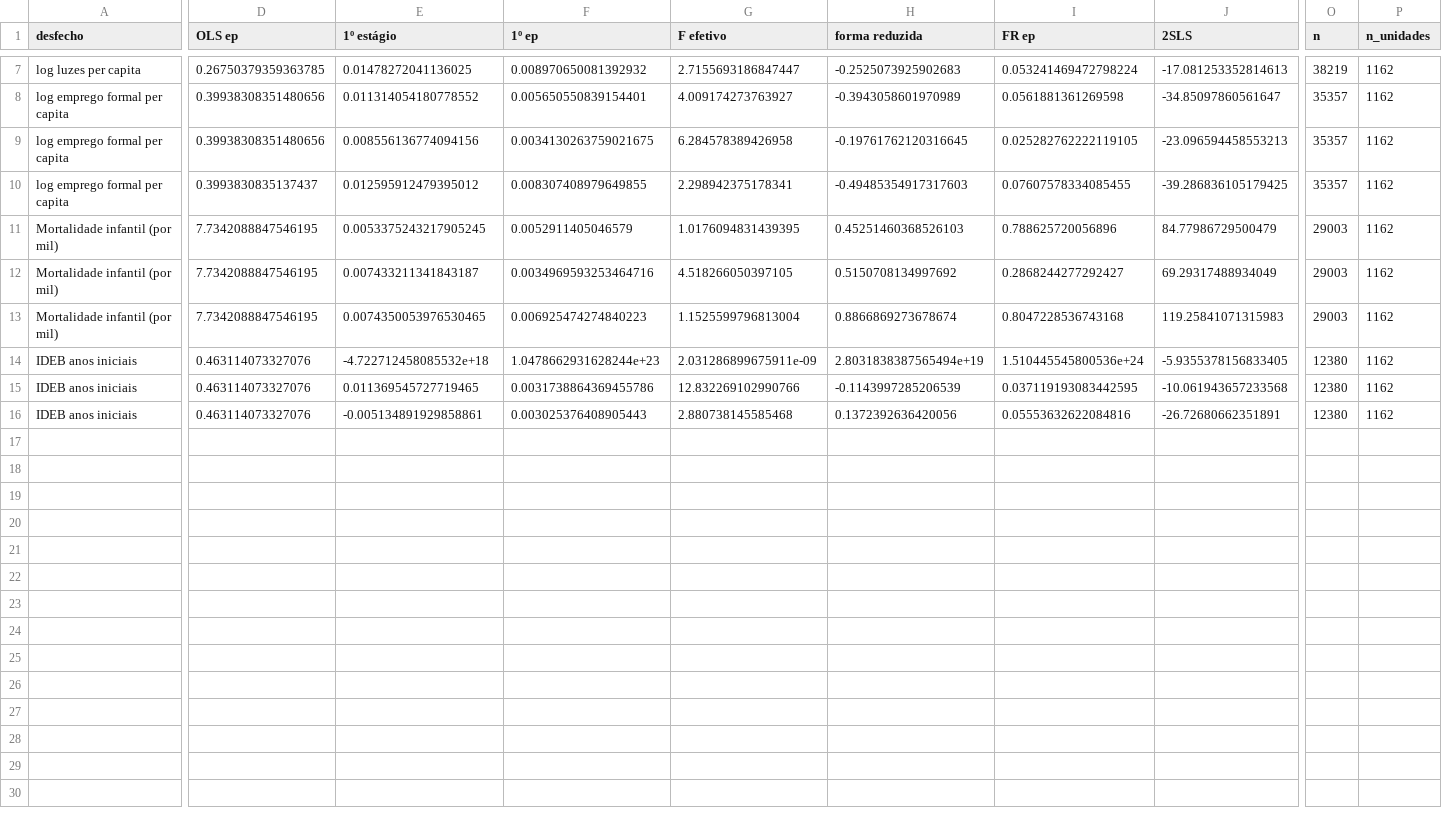
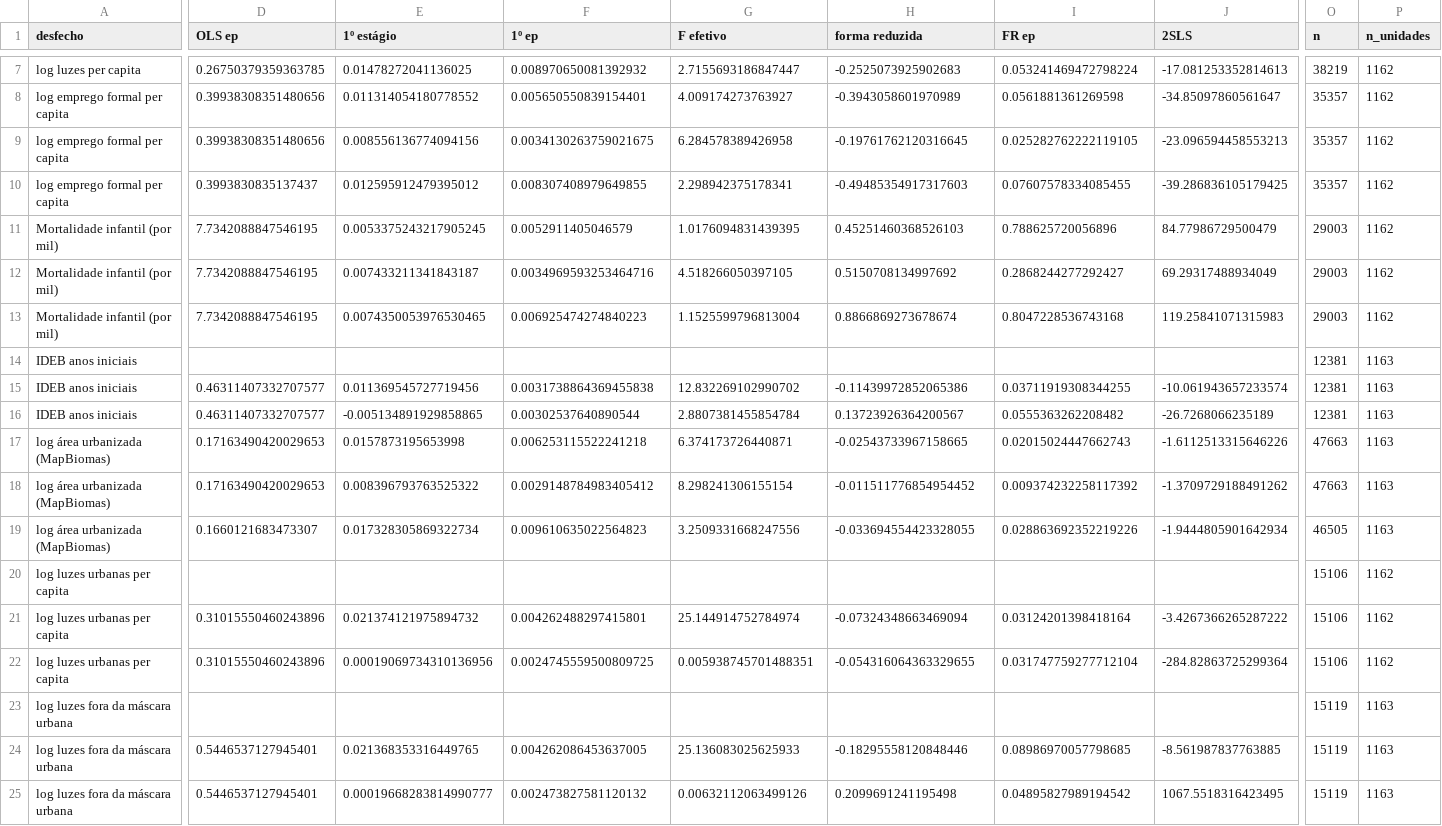
Before and after one commit to pbelushi/matopiba, a CSV file: outputs/tabelas/s08_iv_painel.csv, drawn as a sheet; only a part is shown, gaps mark what is left out; removed rows and columns are numbered as before the commit, all else as after; rows hold the shown columns only; the diff covers the shown part only; the diff names each change by its address in the sheet, - before the commit and + after, or states it on an @@ line.

```diff
--- a/outputs/tabelas/s08_iv_painel.csv
+++ b/outputs/tabelas/s08_iv_painel.csv
-row 14: IDEB anos iniciais | 0.463114073327076 | -4.722712458085532e+18 | 1.0478662931628244e+23 | 2.031286899675911e-09 | 2.8031838387565494e+19 | 1.510445545800536e+24 | -5.9355378156833405 | 12380 | 1162
-row 15: IDEB anos iniciais | 0.463114073327076 | 0.011369545727719465 | 0.0031738864369455786 | 12.832269102990766 | -0.1143997285206539 | 0.037119193083442595 | -10.061943657233568 | 12380 | 1162
+row 14: IDEB anos iniciais |  |  |  |  |  |  |  | 12381 | 1163
+row 15: IDEB anos iniciais | 0.46311407332707577 | 0.011369545727719456 | 0.0031738864369455838 | 12.832269102990702 | -0.11439972852065386 | 0.03711919308344255 | -10.061943657233574 | 12381 | 1163
-D16 (OLS ep): 0.463114073327076
+D16 (OLS ep): 0.46311407332707577
-E16 (1º estágio): -0.005134891929858861
+E16 (1º estágio): -0.005134891929858865
-F16 (1º ep): 0.003025376408905443
+F16 (1º ep): 0.00302537640890544
-G16 (F efetivo): 2.880738145585468
+G16 (F efetivo): 2.8807381455854784
-H16 (forma reduzida): 0.1372392636420056
+H16 (forma reduzida): 0.13723926364200567
-I16 (FR ep): 0.05553632622084816
+I16 (FR ep): 0.0555363262208482
-J16 (2SLS): -26.72680662351891
+J16 (2SLS): -26.7268066235189
-O16 (n): 12380
+O16 (n): 12381
-P16 (n_unidades): 1162
+P16 (n_unidades): 1163
+row 17: log área urbanizada (MapBiomas) | 0.17163490420029653 | 0.0157873195653998 | 0.006253115522241218 | 6.374173726440871 | -0.02543733967158665 | 0.02015024447662743 | -1.6112513315646226 | 47663 | 1163
+row 18: log área urbanizada (MapBiomas) | 0.17163490420029653 | 0.008396793763525322 | 0.0029148784983405412 | 8.298241306155154 | -0.011511776854954452 | 0.009374232258117392 | -1.3709729188491262 | 47663 | 1163
+row 19: log área urbanizada (MapBiomas) | 0.1660121683473307 | 0.017328305869322734 | 0.009610635022564823 | 3.2509331668247556 | -0.033694554423328055 | 0.028863692352219226 | -1.9444805901642934 | 46505 | 1163
+row 20: log luzes urbanas per capita |  |  |  |  |  |  |  | 15106 | 1162
+row 21: log luzes urbanas per capita | 0.31015550460243896 | 0.021374121975894732 | 0.004262488297415801 | 25.144914752784974 | -0.07324348663469094 | 0.03124201398418164 | -3.4267366265287222 | 15106 | 1162
+row 22: log luzes urbanas per capita | 0.31015550460243896 | 0.00019069734310136956 | 0.0024745559500809725 | 0.005938745701488351 | -0.054316064363329655 | 0.031747759277712104 | -284.82863725299364 | 15106 | 1162
+row 23: log luzes fora da máscara urbana |  |  |  |  |  |  |  | 15119 | 1163
+row 24: log luzes fora da máscara urbana | 0.5446537127945401 | 0.021368353316449765 | 0.004262086453637005 | 25.136083025625933 | -0.18295558120848446 | 0.08986970057798685 | -8.561987837763885 | 15119 | 1163
+row 25: log luzes fora da máscara urbana | 0.5446537127945401 | 0.00019668283814990777 | 0.002473827581120132 | 0.00632112063499126 | 0.2099691241195498 | 0.04895827989194542 | 1067.5518316423495 | 15119 | 1163
```
Also changed, not shown: 2 edited cells elsewhere in this file, outputs/logs/tempos.csv, outputs/tabelas/s08_did_resumo.csv, 49 other files.
